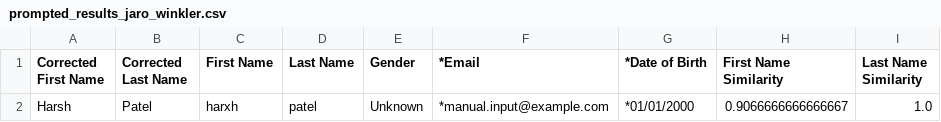
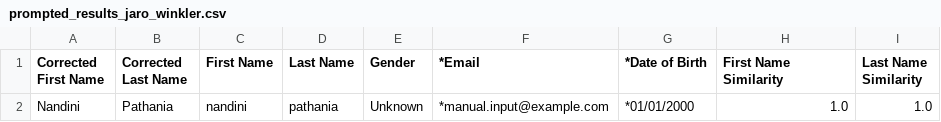
Before and after one commit to kartik-attryb/mislabelled-names, a CSV file: prompted_results_jaro_winkler.csv, drawn as a sheet; removed rows and columns are numbered as before the commit, all else as after; the diff names each change by its address in the sheet, - before the commit and + after, or states it on an @@ line.

```diff
--- a/prompted_results_jaro_winkler.csv
+++ b/prompted_results_jaro_winkler.csv
-row 2: Harsh | Patel | harxh | patel | Unknown | *manual.input@example.com | *01/01/2000 | 0.9066666666666667 | 1.0
+row 2: Nandini | Pathania | nandini | pathania | Unknown | *manual.input@example.com | *01/01/2000 | 1.0 | 1.0
```
Also changed, not shown: test_results_jaro_winkler.csv, 3 other files.
